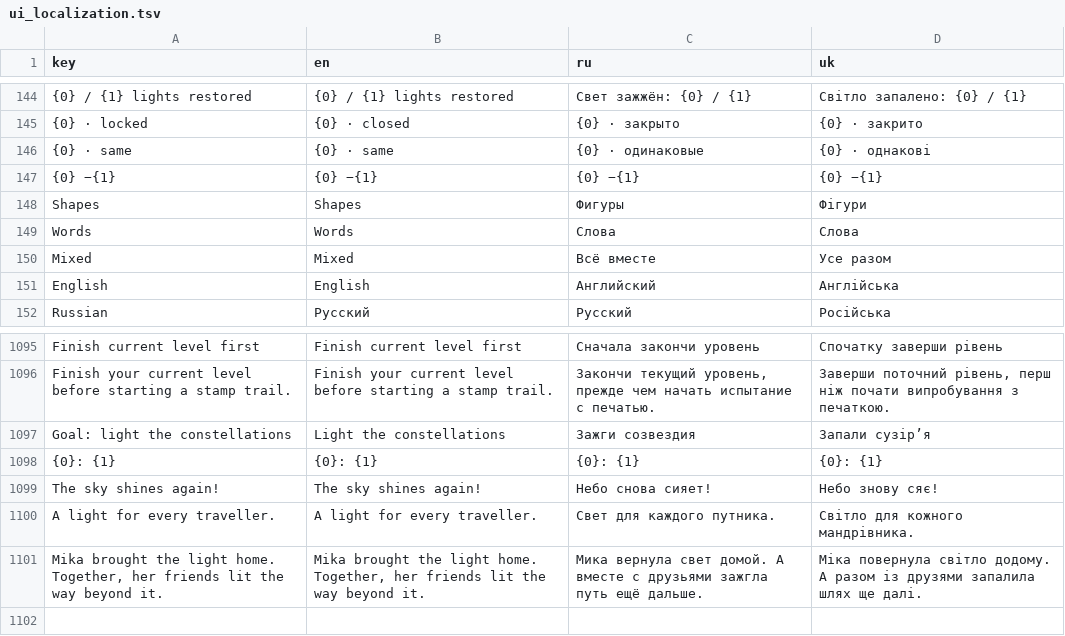
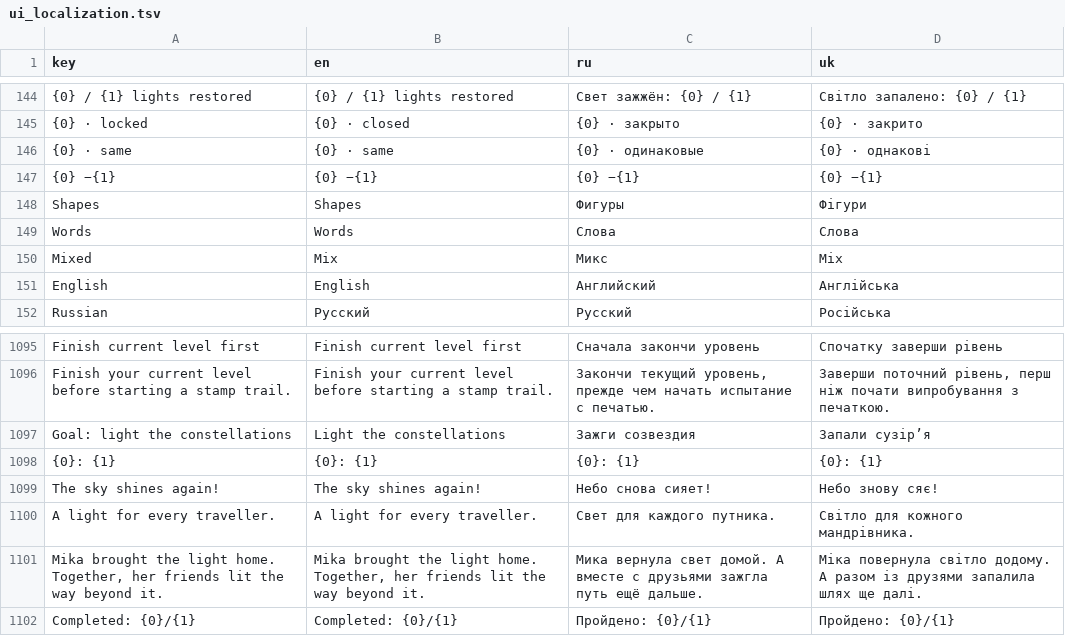
Before and after one commit to andrew221b/project_cascade, a TSV file: Data/ui_localization.tsv, drawn as a sheet; only a part is shown, gaps mark what is left out.

```diff
--- a/Data/ui_localization.tsv
+++ b/Data/ui_localization.tsv
@@ -149,3 +149,3 @@ Shapes	Shapes	Фигуры	Фігури
 Words	Words	Слова	Слова
-Mixed	Mixed	Всё вместе	Усе разом
+Mixed	Mix	Микс	Mix
 English	English	Английский	Англійська
@@ -1101 +1101,2 @@ A light for every traveller.	A light for every traveller.	Свет для каж
 Mika brought the light home. Together, her friends lit the way beyond it.	Mika brought the light home. Together, her friends lit the way beyond it.	Мика вернула свет домой. А вместе с друзьями зажгла путь ещё дальше.	Міка повернула світло додому. А разом із друзями запалила шлях ще далі.
+Completed: {0}/{1}	Completed: {0}/{1}	Пройдено: {0}/{1}	Пройдено: {0}/{1}
```
Also changed, not shown: 18 other files.
